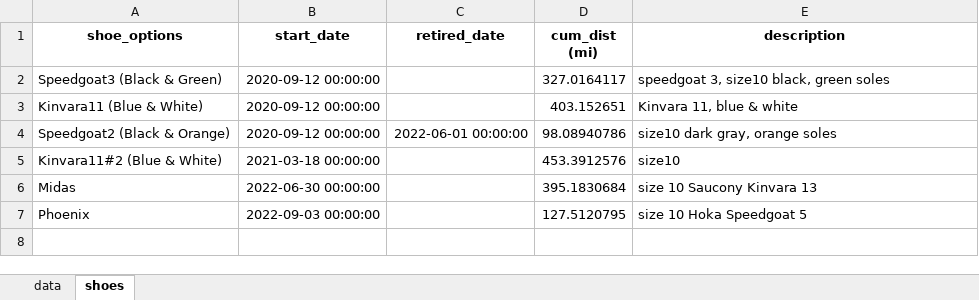
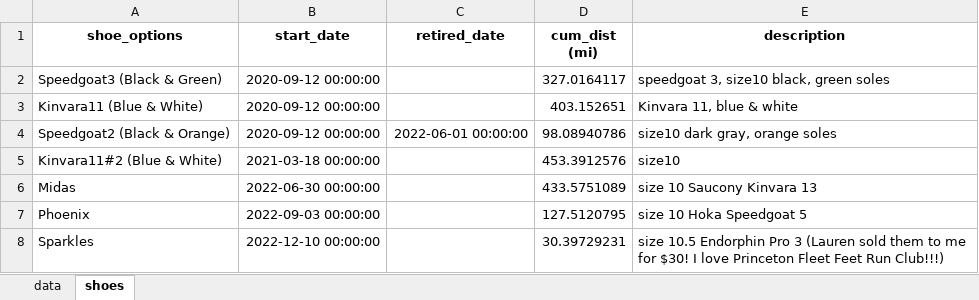
Before and after one commit to capecchi/capecchi.github.io, an Excel workbook: posts/RaceTraining/training_data.xlsx, sheet shoes, drawn as a sheet; values as stored, in another font and other column widths than the file's, no borders; the diff names each change by its address in the sheet, - before the commit and + after, or states it on an @@ line.

Commit message:
new figs 18dec22 welcome **sparkles** !!!!!!!!!!!!!!

```diff
--- a/posts/RaceTraining/training_data.xlsx (sheet shoes)
+++ b/posts/RaceTraining/training_data.xlsx (sheet shoes)
-D6 (cum_dist (mi)): 395.1830684
+D6 (cum_dist (mi)): 433.5751089
+row 8: Sparkles | 2022-12-10 00:00:00 |  | 30.39729231 | size 10.5 Endorphin Pro 3 (Lauren sold them to me for $30! I love Princeton Fleet Feet Run Club!!!)
```
Also changed, not shown: sheet data, 11 other files.
